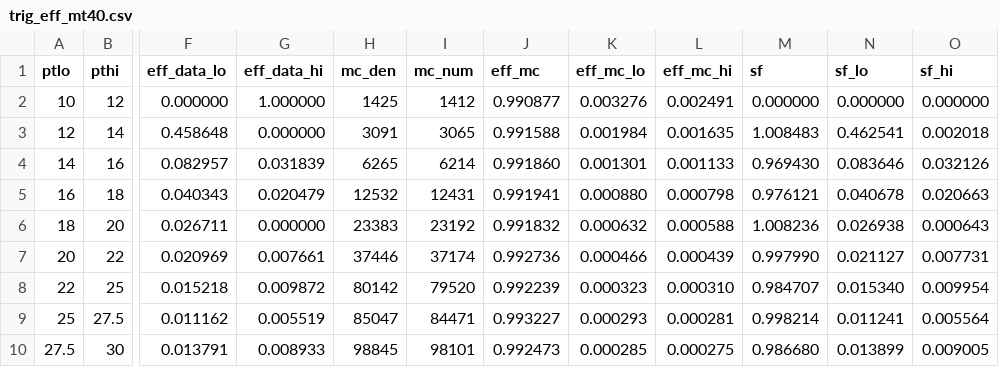
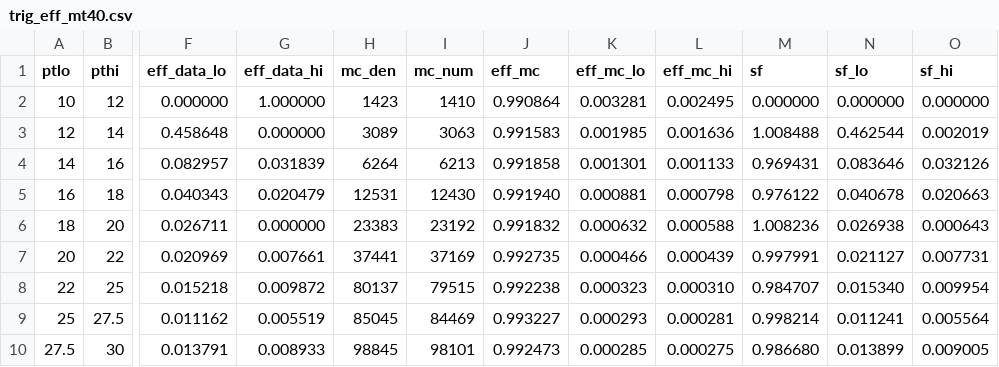
Before and after one commit to xingyueguji/pO_analysis, a CSV file: correction/plots/trig_eff_mb_mu/trig_eff_mt40.csv, drawn as a sheet; only a part is shown, gaps mark what is left out; the diff covers the shown part only; the diff names each change by its address in the sheet, - before the commit and + after, or states it on an @@ line.

```diff
--- a/correction/plots/trig_eff_mb_mu/trig_eff_mt40.csv
+++ b/correction/plots/trig_eff_mb_mu/trig_eff_mt40.csv
-H2 (mc_den): 1425
+H2 (mc_den): 1423
-I2 (mc_num): 1412
+I2 (mc_num): 1410
-J2 (eff_mc): 0.990877
+J2 (eff_mc): 0.990864
-K2 (eff_mc_lo): 0.003276
+K2 (eff_mc_lo): 0.003281
-L2 (eff_mc_hi): 0.002491
+L2 (eff_mc_hi): 0.002495
-H3 (mc_den): 3091
+H3 (mc_den): 3089
-I3 (mc_num): 3065
+I3 (mc_num): 3063
-J3 (eff_mc): 0.991588
+J3 (eff_mc): 0.991583
-K3 (eff_mc_lo): 0.001984
+K3 (eff_mc_lo): 0.001985
-L3 (eff_mc_hi): 0.001635
+L3 (eff_mc_hi): 0.001636
-M3 (sf): 1.008483
+M3 (sf): 1.008488
-N3 (sf_lo): 0.462541
+N3 (sf_lo): 0.462544
-O3 (sf_hi): 0.002018
+O3 (sf_hi): 0.002019
-H4 (mc_den): 6265
+H4 (mc_den): 6264
-I4 (mc_num): 6214
+I4 (mc_num): 6213
-J4 (eff_mc): 0.991860
+J4 (eff_mc): 0.991858
-M4 (sf): 0.969430
+M4 (sf): 0.969431
-H5 (mc_den): 12532
+H5 (mc_den): 12531
-I5 (mc_num): 12431
+I5 (mc_num): 12430
-J5 (eff_mc): 0.991941
+J5 (eff_mc): 0.991940
-K5 (eff_mc_lo): 0.000880
+K5 (eff_mc_lo): 0.000881
-M5 (sf): 0.976121
+M5 (sf): 0.976122
-H7 (mc_den): 37446
+H7 (mc_den): 37441
-I7 (mc_num): 37174
+I7 (mc_num): 37169
-J7 (eff_mc): 0.992736
+J7 (eff_mc): 0.992735
-M7 (sf): 0.997990
+M7 (sf): 0.997991
-H8 (mc_den): 80142
+H8 (mc_den): 80137
-I8 (mc_num): 79520
+I8 (mc_num): 79515
-J8 (eff_mc): 0.992239
+J8 (eff_mc): 0.992238
-H9 (mc_den): 85047
+H9 (mc_den): 85045
-I9 (mc_num): 84471
+I9 (mc_num): 84469
```
Also changed, not shown: 18 edited cells elsewhere in this file, correction/plots/trig_eff_mb_ele/trig_eff_mt40.csv, correction/plots/trig_eff_mb_ele/trig_eff_nom.csv, 26 other files.
